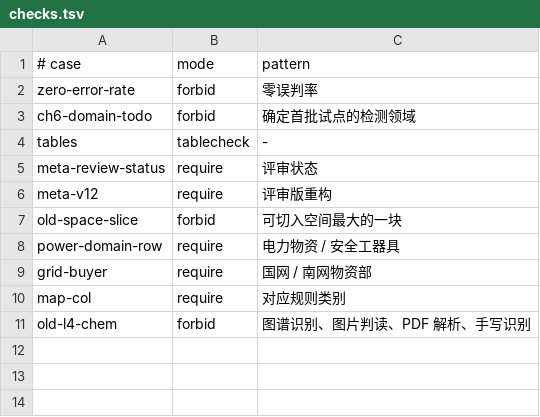
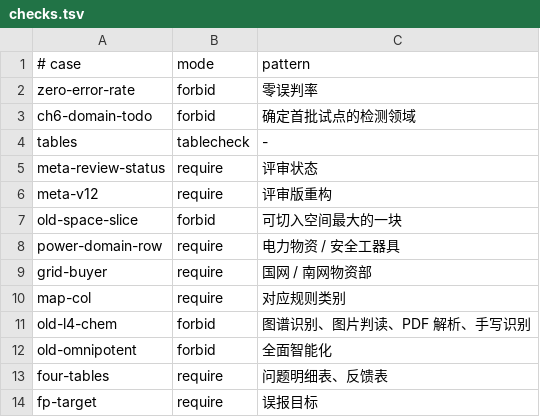
Before and after one commit to Kienqq518/-LIMS-with-BZK-Plan, a TSV file: docs/feishu/lims-ai-review/checks.tsv, drawn as a sheet.

Commit message:
docs(lims-ai-review): T5 3.4 四表补全、3.2.1 B02 体例、5.1 措辞与前提可验证化

```diff
--- a/docs/feishu/lims-ai-review/checks.tsv
+++ b/docs/feishu/lims-ai-review/checks.tsv
@@ -11 +11,4 @@ map-col	require	对应规则类别
 old-l4-chem	forbid	图谱识别、图片判读、PDF 解析、手写识别
+old-omnipotent	forbid	全面智能化
+four-tables	require	问题明细表、反馈表
+fp-target	require	误报目标
```
